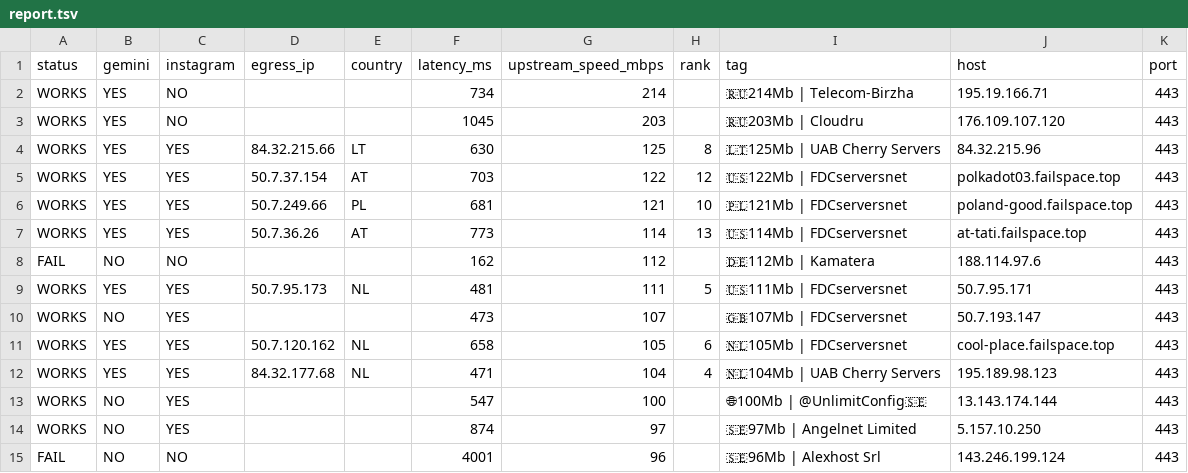
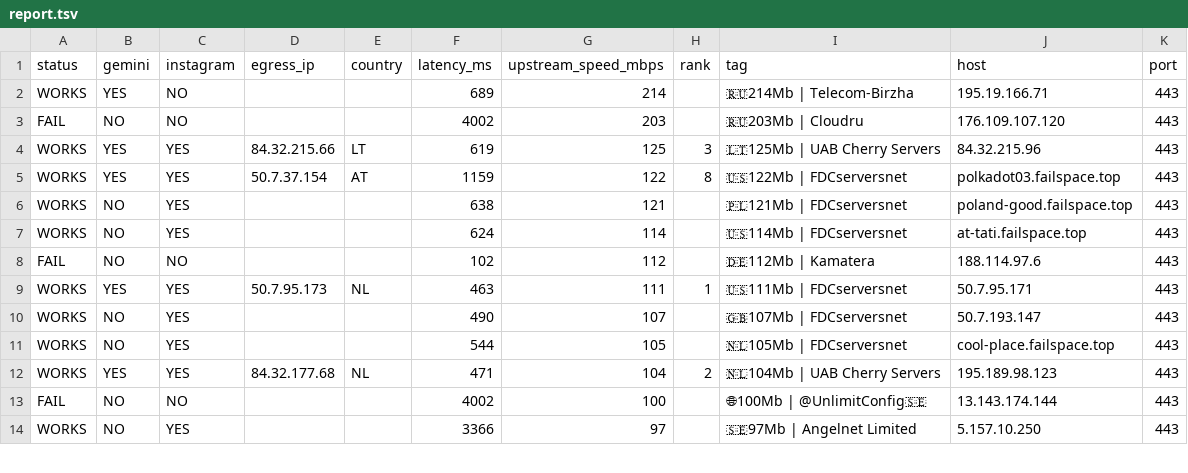
Before and after one commit to StarLordKarma/v2rayn-auto-subscription, a TSV file: report.tsv, drawn as a sheet; only a part is shown; the diff covers the shown part only.

```diff
--- a/report.tsv
+++ b/report.tsv
@@ -1,15 +1,14 @@
 status	gemini	instagram	egress_ip	country	latency_ms	upstream_speed_mbps	rank	tag	host	port
-WORKS	YES	NO			734	214		🇷🇺214Mb | Telecom-Birzha	195.19.166.71	443
-WORKS	YES	NO			1045	203		🇷🇺203Mb | Cloudru	176.109.107.120	443
-WORKS	YES	YES	84.32.215.66	LT	630	125	8	🇱🇹125Mb | UAB Cherry Servers	84.32.215.96	443
-WORKS	YES	YES	50.7.37.154	AT	703	122	12	🇺🇸122Mb | FDCserversnet	polkadot03.failspace.top	443
-WORKS	YES	YES	50.7.249.66	PL	681	121	10	🇵🇱121Mb | FDCserversnet	poland-good.failspace.top	443
-WORKS	YES	YES	50.7.36.26	AT	773	114	13	🇺🇸114Mb | FDCserversnet	at-tati.failspace.top	443
-FAIL	NO	NO			162	112		🇩🇪112Mb | Kamatera	188.114.97.6	443
-WORKS	YES	YES	50.7.95.173	NL	481	111	5	🇺🇸111Mb | FDCserversnet	50.7.95.171	443
-WORKS	NO	YES			473	107		🇬🇧107Mb | FDCserversnet	50.7.193.147	443
-WORKS	YES	YES	50.7.120.162	NL	658	105	6	🇳🇱105Mb | FDCserversnet	cool-place.failspace.top	443
-WORKS	YES	YES	84.32.177.68	NL	471	104	4	🇳🇱104Mb | UAB Cherry Servers	195.189.98.123	443
-WORKS	NO	YES			547	100		🌐100Mb | @UnlimitConfig🇸🇪	13.143.174.144	443
-WORKS	NO	YES			874	97		🇸🇪97Mb | Angelnet Limited	5.157.10.250	443
-FAIL	NO	NO			4001	96		🇸🇪96Mb | Alexhost Srl	143.246.199.124	443
+WORKS	YES	NO			689	214		🇷🇺214Mb | Telecom-Birzha	195.19.166.71	443
+FAIL	NO	NO			4002	203		🇷🇺203Mb | Cloudru	176.109.107.120	443
+WORKS	YES	YES	84.32.215.66	LT	619	125	3	🇱🇹125Mb | UAB Cherry Servers	84.32.215.96	443
+WORKS	YES	YES	50.7.37.154	AT	1159	122	8	🇺🇸122Mb | FDCserversnet	polkadot03.failspace.top	443
+WORKS	NO	YES			638	121		🇵🇱121Mb | FDCserversnet	poland-good.failspace.top	443
+WORKS	NO	YES			624	114		🇺🇸114Mb | FDCserversnet	at-tati.failspace.top	443
+FAIL	NO	NO			102	112		🇩🇪112Mb | Kamatera	188.114.97.6	443
+WORKS	YES	YES	50.7.95.173	NL	463	111	1	🇺🇸111Mb | FDCserversnet	50.7.95.171	443
+WORKS	NO	YES			490	107		🇬🇧107Mb | FDCserversnet	50.7.193.147	443
+WORKS	NO	YES			544	105		🇳🇱105Mb | FDCserversnet	cool-place.failspace.top	443
+WORKS	YES	YES	84.32.177.68	NL	471	104	2	🇳🇱104Mb | UAB Cherry Servers	195.189.98.123	443
+FAIL	NO	NO			4002	100		🌐100Mb | @UnlimitConfig🇸🇪	13.143.174.144	443
+WORKS	NO	YES			3366	97		🇸🇪97Mb | Angelnet Limited	5.157.10.250	443
```
Also changed, not shown: 4 added rows, 3 removed rows and 31 edited cells elsewhere in this file, 2 other files.
